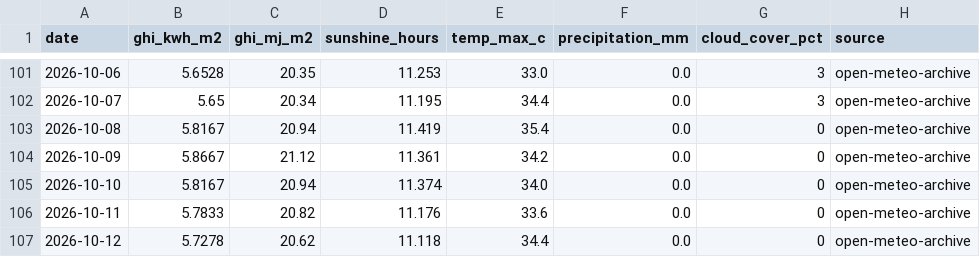
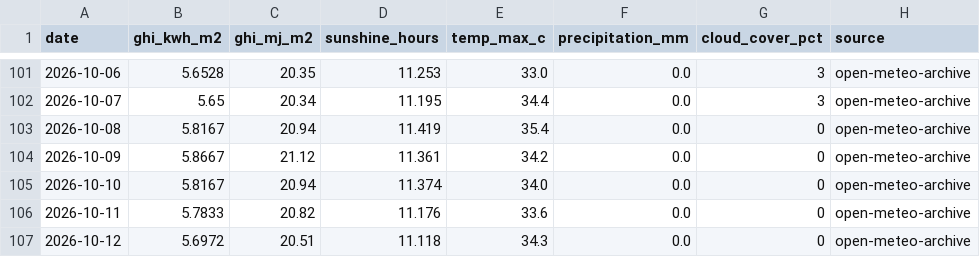
Before and after one commit to Sahil2911/Inverter, a CSV file: data/processed/irradiance_kalol.csv, drawn as a sheet; only a part is shown, gaps mark what is left out.

```diff
--- a/data/processed/irradiance_kalol.csv
+++ b/data/processed/irradiance_kalol.csv
@@ -106,2 +106,2 @@ date,ghi_kwh_m2,ghi_mj_m2,sunshine_hours,temp_max_c,precipitation_mm,cloud_cover
 2026-10-11,5.7833,20.82,11.176,33.6,0.0,0,open-meteo-archive
-2026-10-12,5.7278,20.62,11.118,34.4,0.0,0,open-meteo-archive
+2026-10-12,5.6972,20.51,11.118,34.3,0.0,0,open-meteo-archive
```
Also changed, not shown: 1 other file.
